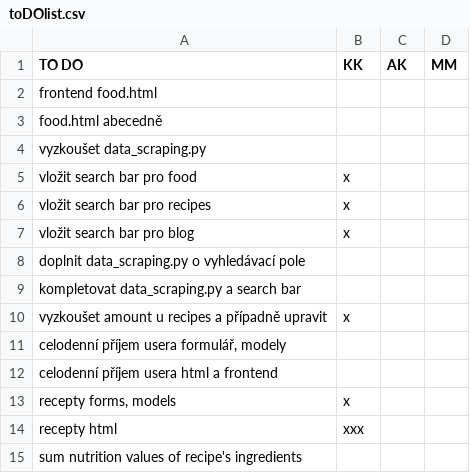
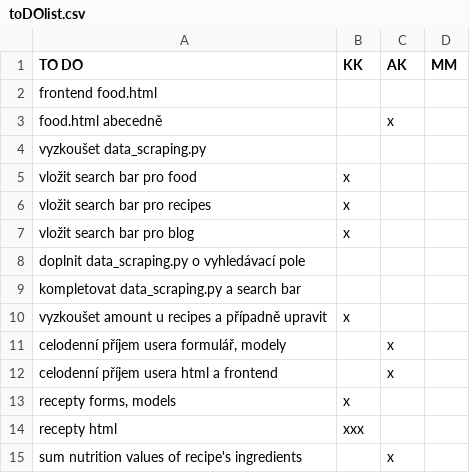
Before and after one commit to kachnazkoci/nutrition, a CSV file: toDOlist.csv, drawn as a sheet.

```diff
--- a/toDOlist.csv
+++ b/toDOlist.csv
@@ -2,3 +2,3 @@ TO DO,KK,AK,MM
 frontend food.html,,,
-food.html abecedně,,,
+food.html abecedně,,x,
 vyzkoušet data_scraping.py,,,
@@ -10,6 +10,6 @@ kompletovat data_scraping.py a search bar,,,
 vyzkoušet amount u recipes a případně upravit,x,,
-"celodenní příjem usera formulář, modely",,,
-celodenní příjem usera html a frontend,,,
+"celodenní příjem usera formulář, modely",,x,
+celodenní příjem usera html a frontend,,x,
 "recepty forms, models",x,,
 recepty html,xxx,,
-sum nutrition values of recipe's ingredients,,,
+sum nutrition values of recipe's ingredients,,x,
```
Also changed, not shown: 3 other files.
